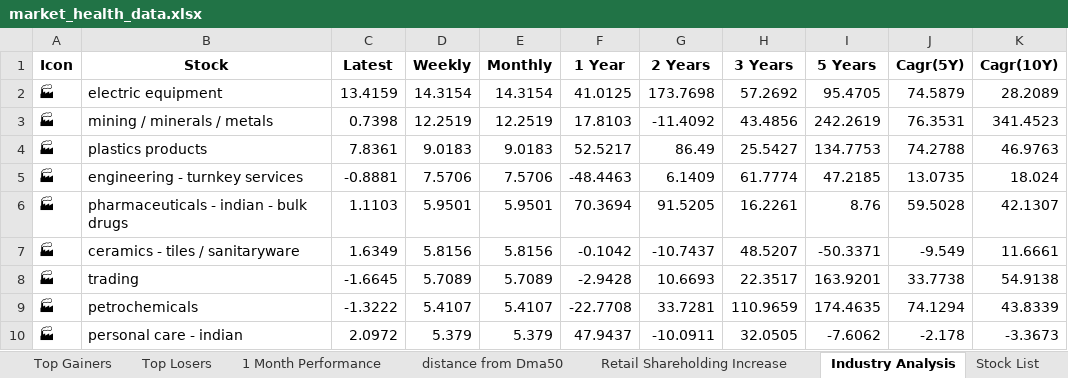
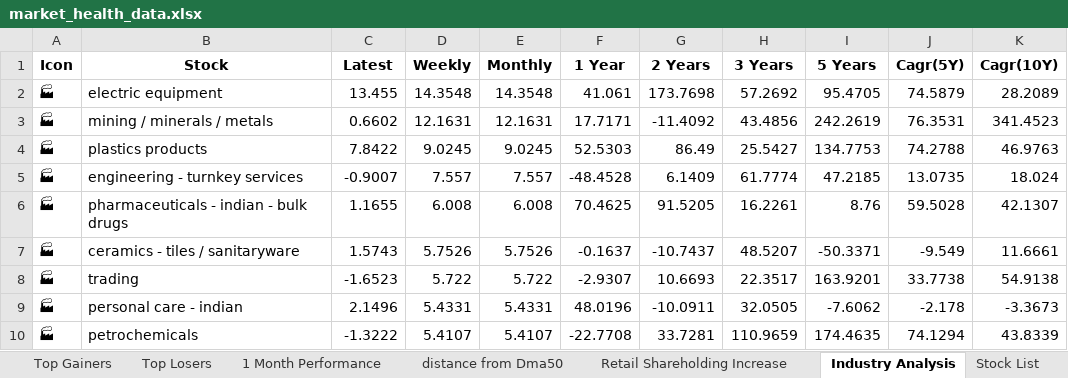
Before and after one commit to twyvernss/market-health-data, an Excel workbook: market_health_data.xlsx, sheet Industry Analysis, drawn as a sheet; only a part is shown; values as stored, in another font and other column widths than the file's, no borders; removed rows and columns are numbered as before the commit, all else as after; the diff covers the shown part only; the diff names each change by its address in the sheet, - before the commit and + after, or states it on an @@ line.

```diff
--- a/market_health_data.xlsx (sheet Industry Analysis)
+++ b/market_health_data.xlsx (sheet Industry Analysis)
-C2 (Latest): 13.4159
+C2 (Latest): 13.455
-D2 (Weekly): 14.3154
+D2 (Weekly): 14.3548
-E2 (Monthly): 14.3154
+E2 (Monthly): 14.3548
-F2 (1 Year): 41.0125
+F2 (1 Year): 41.061
-C3 (Latest): 0.7398
+C3 (Latest): 0.6602
-D3 (Weekly): 12.2519
+D3 (Weekly): 12.1631
-E3 (Monthly): 12.2519
+E3 (Monthly): 12.1631
-F3 (1 Year): 17.8103
+F3 (1 Year): 17.7171
-C4 (Latest): 7.8361
+C4 (Latest): 7.8422
-D4 (Weekly): 9.0183
+D4 (Weekly): 9.0245
-E4 (Monthly): 9.0183
+E4 (Monthly): 9.0245
-F4 (1 Year): 52.5217
+F4 (1 Year): 52.5303
-C5 (Latest): -0.8881
+C5 (Latest): -0.9007
-D5 (Weekly): 7.5706
+D5 (Weekly): 7.557
-E5 (Monthly): 7.5706
+E5 (Monthly): 7.557
-F5 (1 Year): -48.4463
+F5 (1 Year): -48.4528
-C6 (Latest): 1.1103
+C6 (Latest): 1.1655
-D6 (Weekly): 5.9501
+D6 (Weekly): 6.008
-E6 (Monthly): 5.9501
+E6 (Monthly): 6.008
-F6 (1 Year): 70.3694
+F6 (1 Year): 70.4625
-C7 (Latest): 1.6349
+C7 (Latest): 1.5743
-D7 (Weekly): 5.8156
+D7 (Weekly): 5.7526
-E7 (Monthly): 5.8156
+E7 (Monthly): 5.7526
-F7 (1 Year): -0.1042
+F7 (1 Year): -0.1637
-C8 (Latest): -1.6645
+C8 (Latest): -1.6523
-D8 (Weekly): 5.7089
+D8 (Weekly): 5.722
-E8 (Monthly): 5.7089
+E8 (Monthly): 5.722
-F8 (1 Year): -2.9428
+F8 (1 Year): -2.9307
+row 9: 🏭 | personal care - indian | 2.1496 | 5.4331 | 5.4331 | 48.0196 | -10.0911 | 32.0505 | -7.6062 | -2.178 | -3.3673
-row 10: 🏭 | personal care - indian | 2.0972 | 5.379 | 5.379 | 47.9437 | -10.0911 | 32.0505 | -7.6062 | -2.178 | -3.3673
```
Also changed, not shown: 17 added rows, 17 removed rows and 76 edited cells elsewhere in this sheet, sheet Top Gainers, sheet Top Losers, sheet 2 Week Return, sheet 1 Month Performance, sheet 1 Year Return, sheet Stock List, 2 more sheets.
